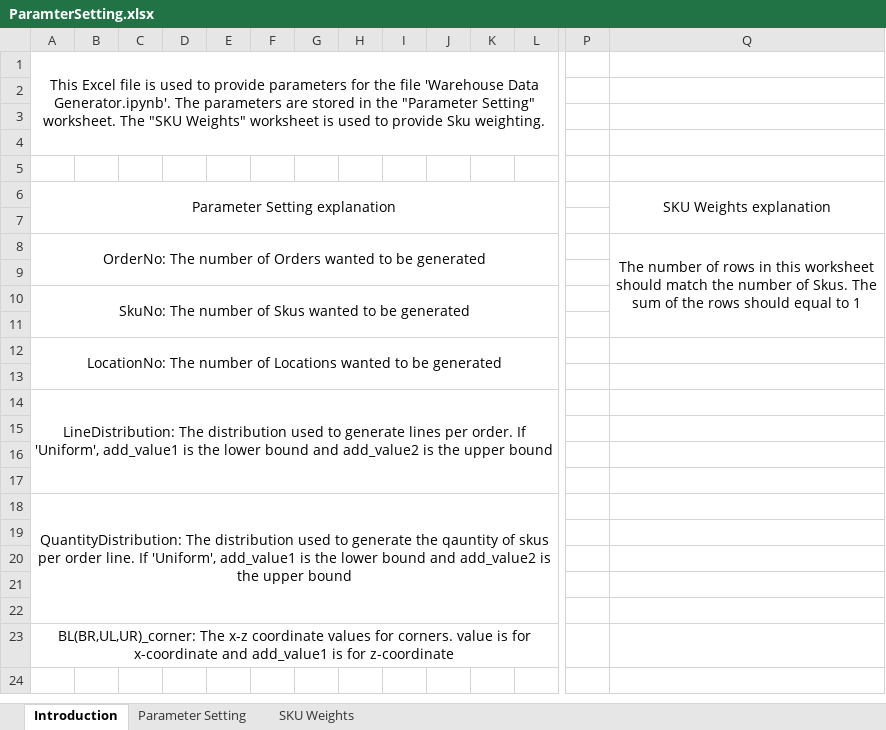
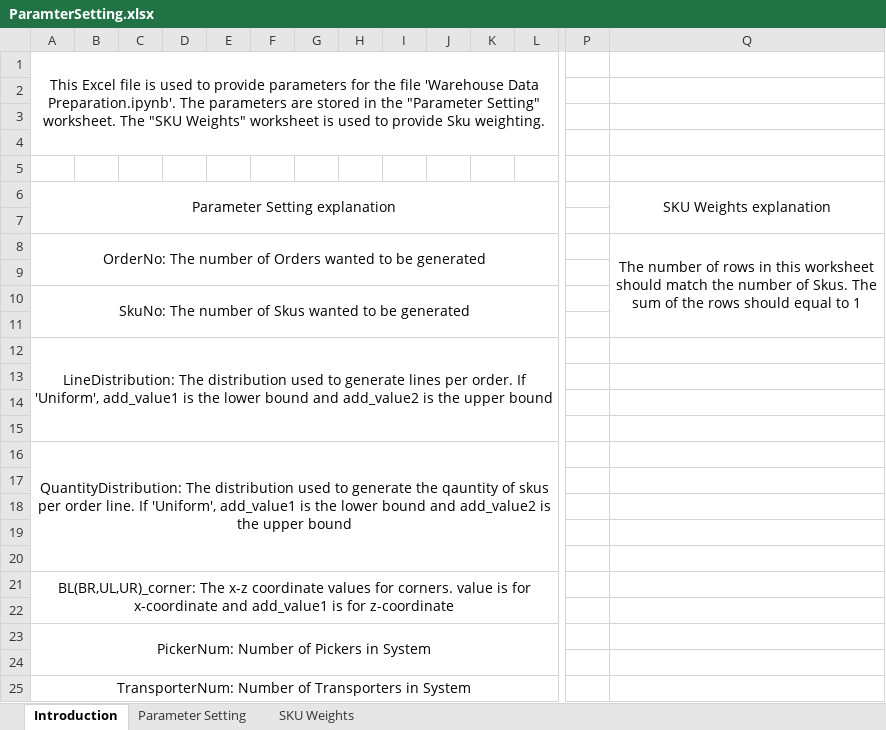
Before and after one commit to ausim/SimioWarehouseSystem, an Excel workbook: ParamterSetting.xlsx, sheet Introduction, drawn as a sheet; only a part is shown, gaps mark what is left out; values as stored, in another font and other column widths than the file's, no borders; removed rows and columns are numbered as before the commit, all else as after; rows hold the shown columns only; the diff names each change by its address in the sheet, - before the commit and + after, or states it on an @@ line.

Commit message:
Update
Update Monte Carlo model to generate travel time matrix between nodes.
Add a new ipynb file to prepare data in database
Add a new ipynb for MILP optimization. (Not complete)

```diff
--- a/ParamterSetting.xlsx (sheet Introduction)
+++ b/ParamterSetting.xlsx (sheet Introduction)
-A1: …'Warehouse Data Generator.ipynb'. The parameters…
+A1: …'Warehouse Data Preparation.ipynb'. The parameters…
-Q8:Q11 merged
+Q8:Q11 merged
-A10:L11 merged
+A10:L11 merged
-row 11: (empty)
-row 12: LocationNo: The number of Locations wanted to be generated
+row 22: (empty)
+row 23: PickerNum: Number of Pickers in System
+row 24: (empty)
+row 25: TransporterNum: Number of Transporters in System
```
Also changed, not shown: sheet SKU Weights, sheet Parameter Setting, 11 other files.
